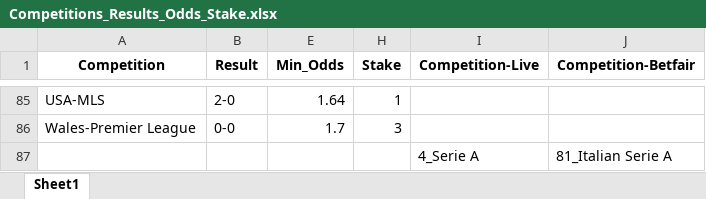
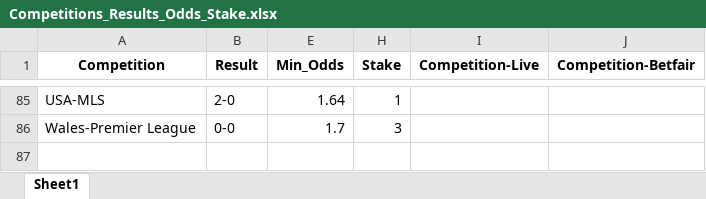
Before and after one commit to thanh2004nguyen/football-inplay-bot, an Excel workbook: competitions/Competitions_Results_Odds_Stake.xlsx, sheet Sheet1, drawn as a sheet; only a part is shown, gaps mark what is left out; values as stored, in another font and other column widths than the file's, no borders; the diff names each change by its address in the sheet, - before the commit and + after, or states it on an @@ line.

Commit message:
Update Excel files: Competitions_Results_Odds_Stake.xlsx and remove TEST file

```diff
--- a/competitions/Competitions_Results_Odds_Stake.xlsx (sheet Sheet1)
+++ b/competitions/Competitions_Results_Odds_Stake.xlsx (sheet Sheet1)
-row 87:  |  |  |  | 4_Serie A | 81_Italian Serie A
```
Also changed, not shown: 1 other file.
